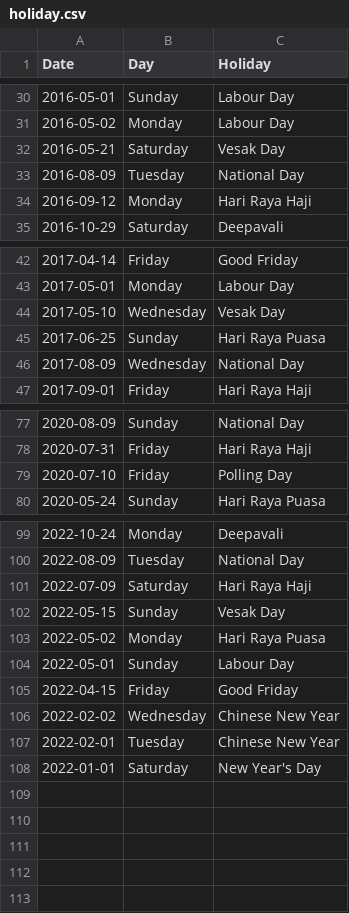
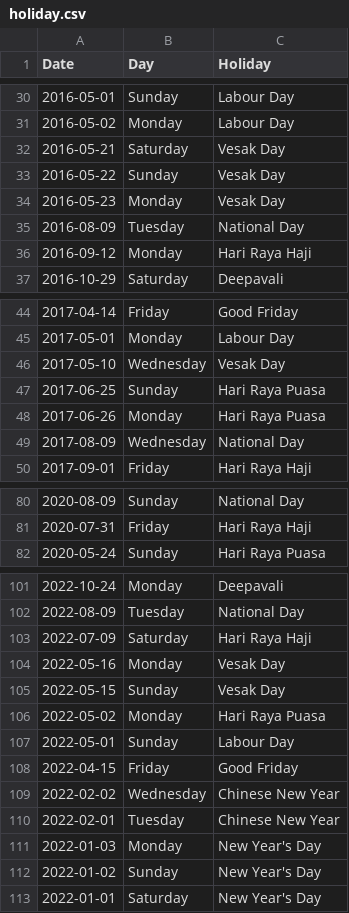
Before and after one commit to ZhangLe59151/sg-dataset, a CSV file: holiday/holiday.csv, drawn as a sheet; only a part is shown, gaps mark what is left out; the diff covers the shown part only.

Commit message:
Update holiday.csv

```diff
--- a/holiday/holiday.csv
+++ b/holiday/holiday.csv
@@ -32,2 +32,4 @@ Date,Day,Holiday
 2016-05-21,Saturday,Vesak Day
+2016-05-22,Sunday,Vesak Day
+2016-05-23,Monday,Vesak Day
 2016-08-09,Tuesday,National Day
@@ -45,2 +47,3 @@ Date,Day,Holiday
 2017-06-25,Sunday,Hari Raya Puasa
+2017-06-26,Monday,Hari Raya Puasa
 2017-08-09,Wednesday,National Day
@@ -78,3 +81,2 @@ Date,Day,Holiday
 2020-07-31,Friday,Hari Raya Haji
-2020-07-10,Friday,Polling Day
 2020-05-24,Sunday,Hari Raya Puasa
@@ -101,2 +103,3 @@ Date,Day,Holiday
 2022-07-09,Saturday,Hari Raya Haji
+2022-05-16,Monday,Vesak Day
 2022-05-15,Sunday,Vesak Day
@@ -107,2 +110,4 @@ Date,Day,Holiday
 2022-02-01,Tuesday,Chinese New Year
+2022-01-03,Monday,New Year's Day
+2022-01-02,Sunday,New Year's Day
 2022-01-01,Saturday,New Year's Day
```
Also changed, not shown: 1 edited cell elsewhere in this file.
